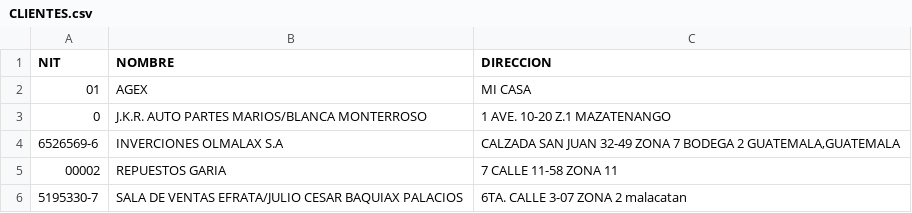
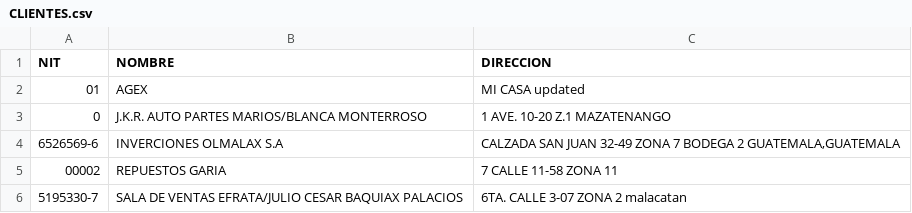
Before and after one commit to AgeX005/surja, a CSV file: CLIENTES.csv, drawn as a sheet; only a part is shown.

Commit message:
Update CLIENTES.csv

```diff
--- a/CLIENTES.csv
+++ b/CLIENTES.csv
@@ -1,3 +1,3 @@
 NIT;NOMBRE;DIRECCION
-01;AGEX;MI CASA
+01;AGEX;MI CASA updated
 0;J.K.R. AUTO PARTES MARIOS/BLANCA MONTERROSO;1 AVE. 10-20 Z.1 MAZATENANGO
```
